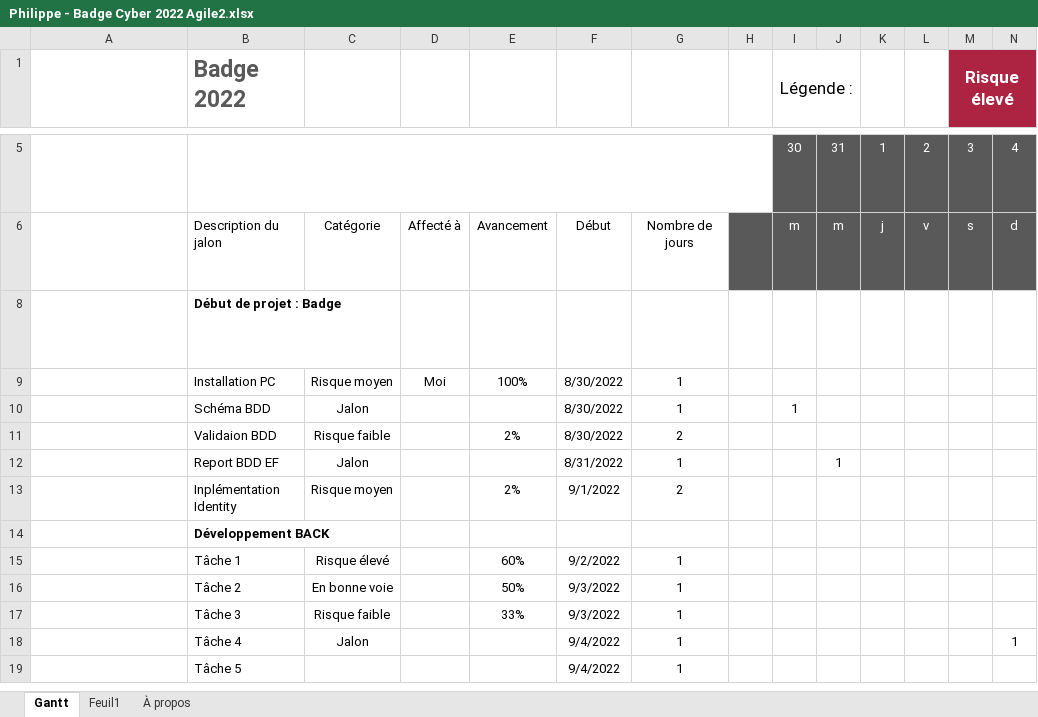
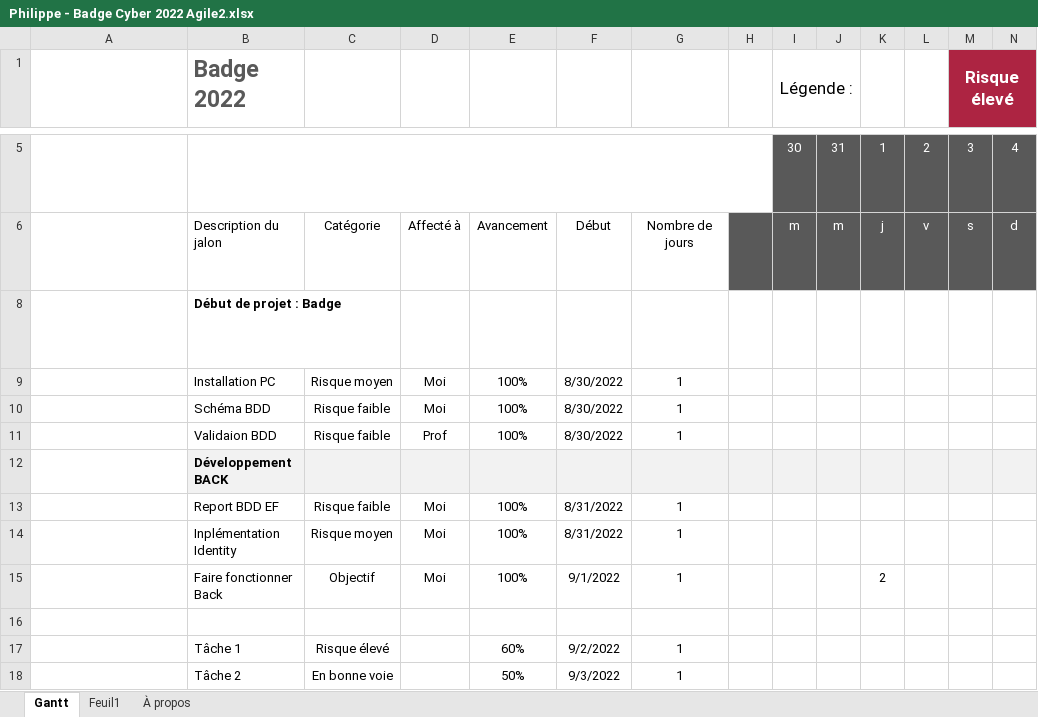
Before and after one commit to PhBarat/Badge2022-Docs, an Excel workbook: Philippe - Badge Cyber 2022 Agile2.xlsx, sheet Gantt, drawn as a sheet; only a part is shown, gaps mark what is left out; the shorter side is filled out with more unchanged rows; long unchanged cells end in …; values as stored, in another font and other column widths than the file's, no borders; conditional formats and table styles not drawn; removed rows and columns are numbered as before the commit, all else as after; rows hold the shown columns only; the diff covers the shown part only; the diff names each change by its address in the sheet, - before the commit and + after, or states it on an @@ line.

Commit message:
Add files via upload

```diff
--- a/Philippe - Badge Cyber 2022 Agile2.xlsx (sheet Gantt)
+++ b/Philippe - Badge Cyber 2022 Agile2.xlsx (sheet Gantt)
-row 10:  | Schéma BDD | Jalon |  |  | 8/30/2022 | 1 |  | 1
-row 11:  | Validaion BDD | Risque faible |  | 2% | 8/30/2022 | 2
-row 12:  | Report BDD EF | Jalon |  |  | 8/31/2022 | 1 |  |  | 1
-row 13:  | Inplémentation Identity | Risque moyen |  | 2% | 9/1/2022 | 2
+row 10:  | Schéma BDD | Risque faible | Moi | 100% | 8/30/2022 | 1
+row 11:  | Validaion BDD | Risque faible | Prof | 100% | 8/30/2022 | 1
-B12:N12 fill: none
+B12:N12 fill: #F2F2F2
+row 13:  | Report BDD EF | Risque faible | Moi | 100% | 8/31/2022 | 1
+row 14:  | Inplémentation Identity | Risque moyen | Moi | 100% | 8/31/2022 | 1
+row 15:  | Faire fonctionner Back | Objectif | Moi | 100% | 9/1/2022 | 1 |  |  |  | 2
+row 16: (empty)
```
Also changed, not shown: cell formats elsewhere in this sheet, formulas that keep their value.
